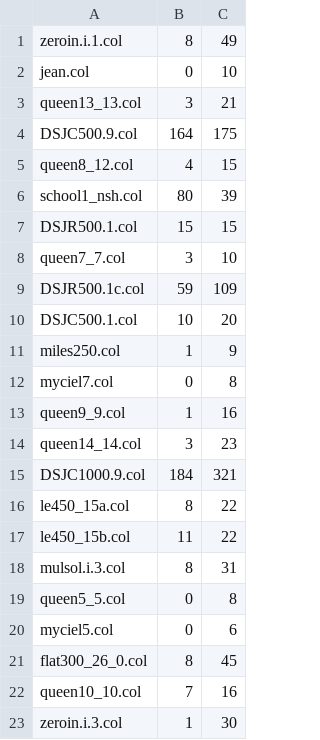
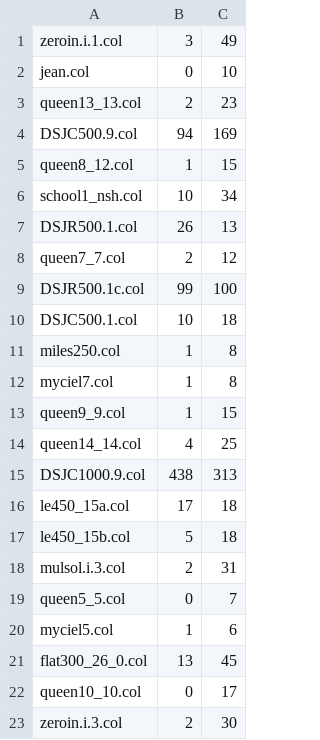
Before and after one commit to lefebvju/graphe, a CSV file: CSP2.csv, drawn as a sheet; only a part is shown; the diff covers the shown part only.

```diff
--- a/CSP2.csv
+++ b/CSP2.csv
@@ -1,23 +1,23 @@
-zeroin.i.1.col,8,49
+zeroin.i.1.col,3,49
 jean.col,0,10
-queen13_13.col,3,21
-DSJC500.9.col,164,175
-queen8_12.col,4,15
-school1_nsh.col,80,39
-DSJR500.1.col,15,15
-queen7_7.col,3,10
-DSJR500.1c.col,59,109
-DSJC500.1.col,10,20
-miles250.col,1,9
-myciel7.col,0,8
-queen9_9.col,1,16
-queen14_14.col,3,23
-DSJC1000.9.col,184,321
-le450_15a.col,8,22
-le450_15b.col,11,22
-mulsol.i.3.col,8,31
-queen5_5.col,0,8
-myciel5.col,0,6
-flat300_26_0.col,8,45
-queen10_10.col,7,16
-zeroin.i.3.col,1,30
+queen13_13.col,2,23
+DSJC500.9.col,94,169
+queen8_12.col,1,15
+school1_nsh.col,10,34
+DSJR500.1.col,26,13
+queen7_7.col,2,12
+DSJR500.1c.col,99,100
+DSJC500.1.col,10,18
+miles250.col,1,8
+myciel7.col,1,8
+queen9_9.col,1,15
+queen14_14.col,4,25
+DSJC1000.9.col,438,313
+le450_15a.col,17,18
+le450_15b.col,5,18
+mulsol.i.3.col,2,31
+queen5_5.col,0,7
+myciel5.col,1,6
+flat300_26_0.col,13,45
+queen10_10.col,0,17
+zeroin.i.3.col,2,30
```
Also changed, not shown: 76 edited cells elsewhere in this file, CSP0.csv, CSP3.csv, 9 other files.
